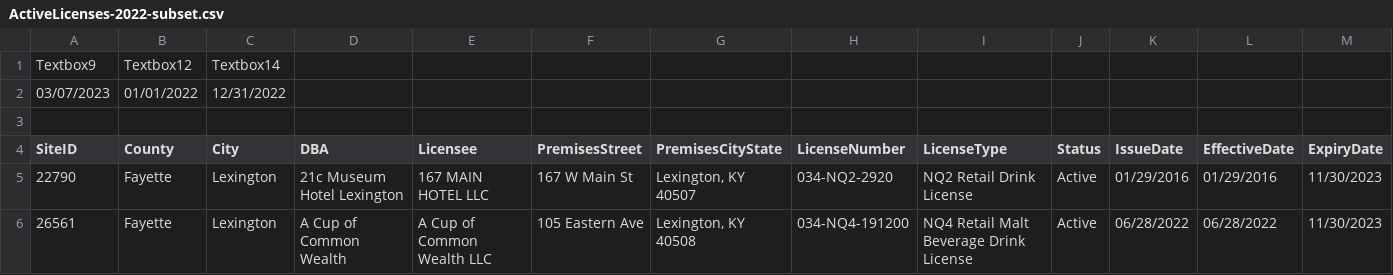
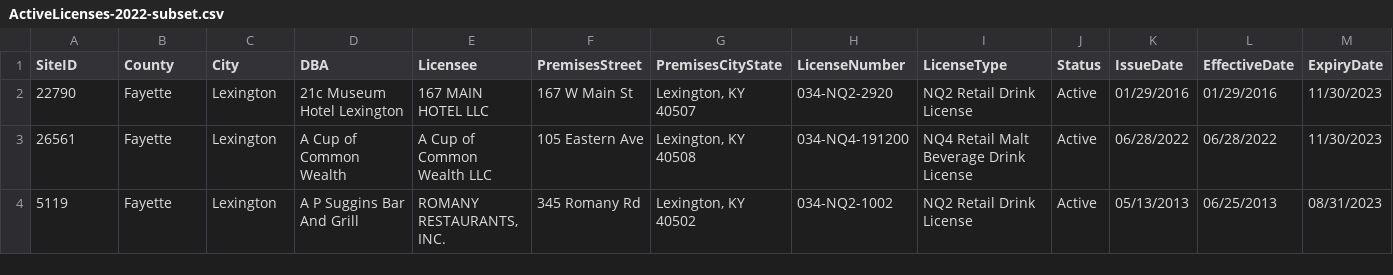
Before and after one commit to evanrobj/databank, a CSV file: ActiveLicenses-2022-subset.csv, drawn as a sheet; only a part is shown; the shorter side is filled out with more unchanged rows.

```diff
--- a/ActiveLicenses-2022-subset.csv
+++ b/ActiveLicenses-2022-subset.csv
@@ -1,4 +1 @@
-Textbox9,Textbox12,Textbox14
-03/07/2023,01/01/2022,12/31/2022
-
 SiteID,County,City,DBA,Licensee,PremisesStreet,PremisesCityState,LicenseNumber,LicenseType,Status,IssueDate,EffectiveDate,ExpiryDate
```
Also changed, not shown: ActiveLicenses-2022.csv.
